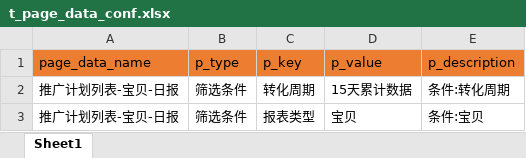
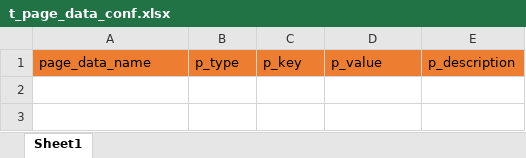
Before and after one commit to 2659910409/EC_Spider, an Excel workbook: init_scripts/INIT_TABLE_DATA/t_page_data_conf.xlsx, sheet Sheet1, drawn as a sheet; values as stored, in another font and other column widths than the file's, no borders; the diff names each change by its address in the sheet, - before the commit and + after, or states it on an @@ line.

```diff
--- a/init_scripts/INIT_TABLE_DATA/t_page_data_conf.xlsx (sheet Sheet1)
+++ b/init_scripts/INIT_TABLE_DATA/t_page_data_conf.xlsx (sheet Sheet1)
-row 2: 推广计划列表-宝贝-日报 | 筛选条件 | 转化周期 | 15天累计数据 | 条件:转化周期
-row 3: 推广计划列表-宝贝-日报 | 筛选条件 | 报表类型 | 宝贝 | 条件:宝贝
```
Also changed, not shown: 6 other files.
